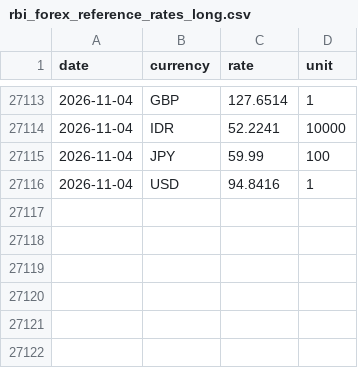
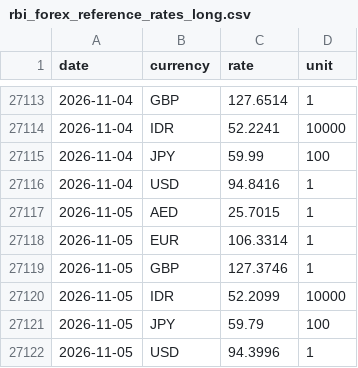
Before and after one commit to the-solipsist/rbi-forex-reference-rates, a CSV file: rbi_forex_reference_rates_long.csv, drawn as a sheet; only a part is shown, gaps mark what is left out.

```diff
--- a/rbi_forex_reference_rates_long.csv
+++ b/rbi_forex_reference_rates_long.csv
@@ -27116 +27116,7 @@ date,currency,rate,unit
 2026-11-04,USD,94.8416,1
+2026-11-05,AED,25.7015,1
+2026-11-05,EUR,106.3314,1
+2026-11-05,GBP,127.3746,1
+2026-11-05,IDR,52.2099,10000
+2026-11-05,JPY,59.79,100
+2026-11-05,USD,94.3996,1
```
Also changed, not shown: rbi_forex_reference_rates_wide.csv, 2 other files.
